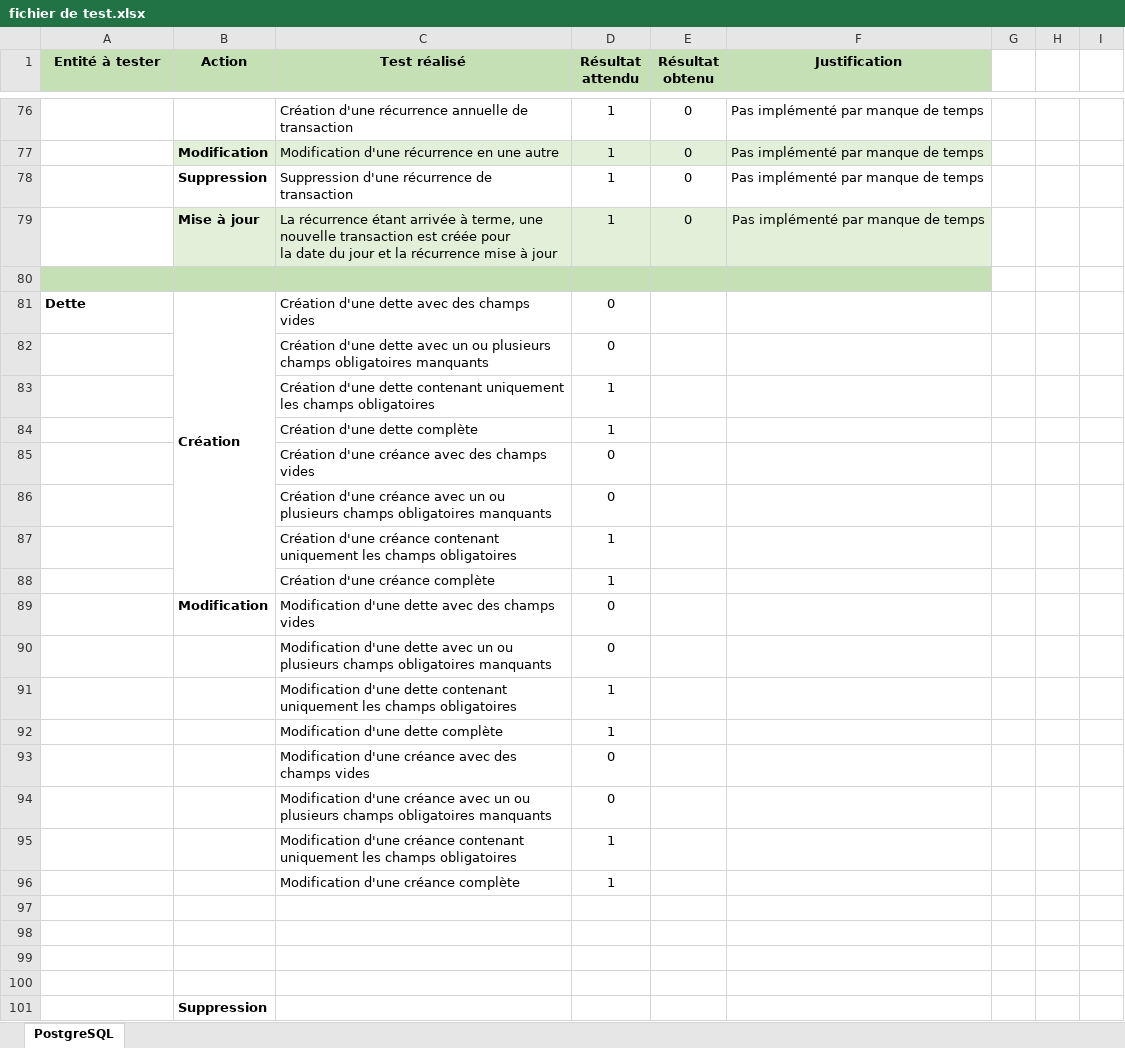
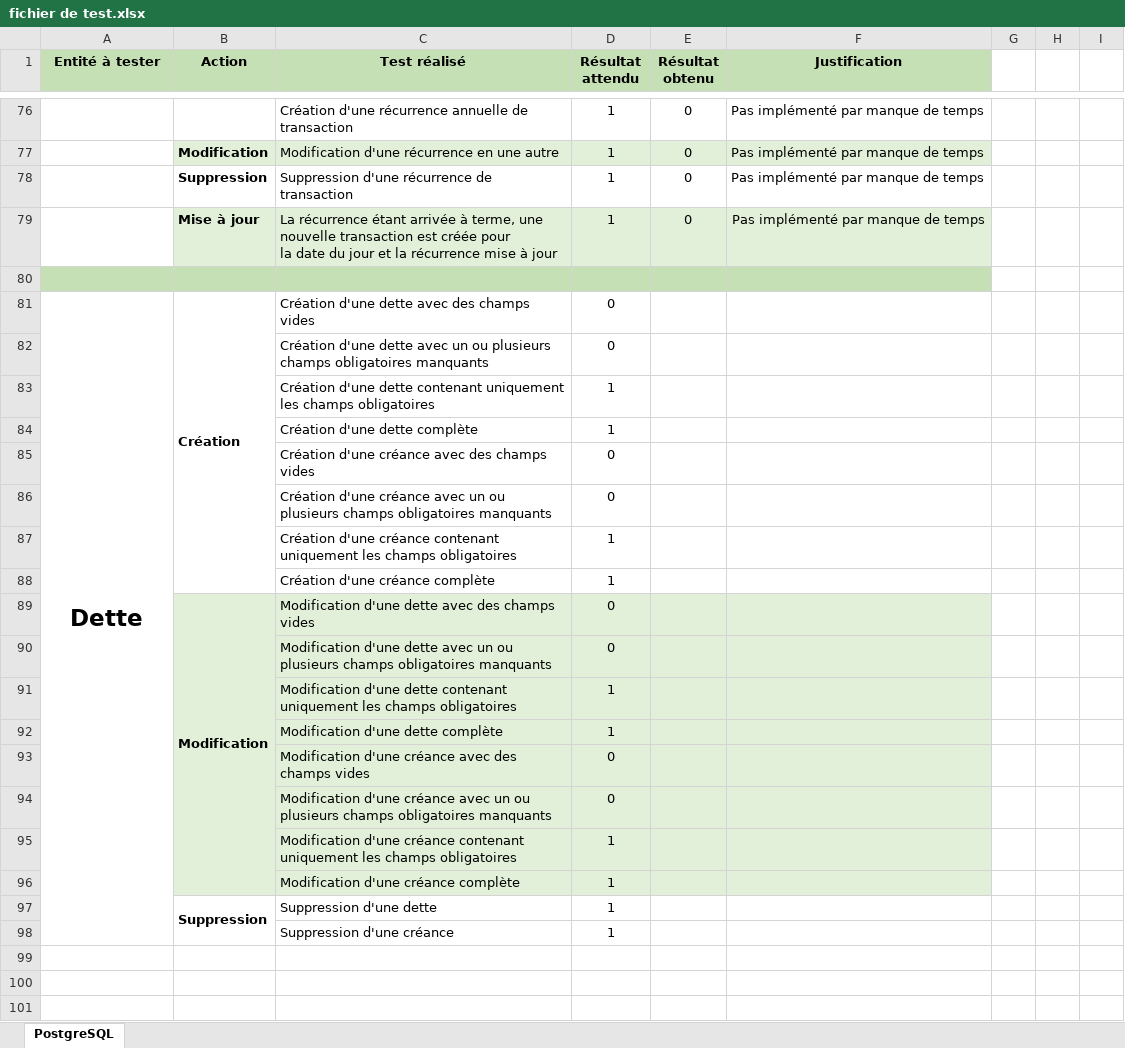
Before and after one commit to Angorance/HEIGVD_MoneyThoring, an Excel workbook: Doc/testsApplication/fichier de test.xlsx, sheet PostgreSQL, drawn as a sheet; only a part is shown, gaps mark what is left out; values as stored, in another font and other column widths than the file's, no borders; conditional formats not drawn; removed rows and columns are numbered as before the commit, all else as after; the diff names each change by its address in the sheet, - before the commit and + after, or states it on an @@ line.

Commit message:
File of tests finished

```diff
--- a/Doc/testsApplication/fichier de test.xlsx (sheet PostgreSQL)
+++ b/Doc/testsApplication/fichier de test.xlsx (sheet PostgreSQL)
@@ A81 text size: larger, alignment: left → center @@
+A81:A98 merged
-B89:F96 fill: none
+B89:F96 fill: #E2F0D9
+B89:B96 merged
-row 97: (empty)
+row 97:  | Suppression | Suppression d'une dette | 1
+B97:B98 merged
-row 98: (empty)
+row 98:  |  | Suppression d'une créance | 1
-row 99: (empty)
-row 100: (empty)
-row 101:  | Suppression
```
